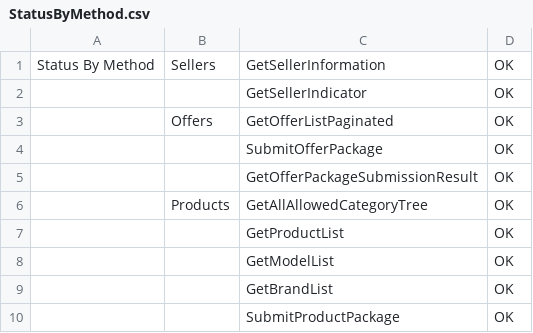
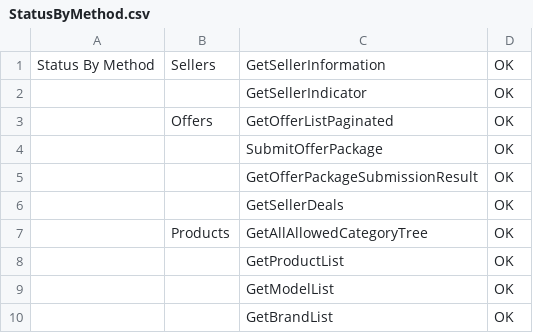
Before and after one commit to FlorentFERRAND/APIDashboard, a CSV file: wwwroot/PreProduction/StatusByMethod.csv, drawn as a sheet; only a part is shown; the shorter side is filled out with more unchanged rows; the diff names each change by its address in the sheet, - before the commit and + after, or states it on an @@ line.

Commit message:
Add new API method GetSellerDeals from PreProduction page

```diff
--- a/wwwroot/PreProduction/StatusByMethod.csv
+++ b/wwwroot/PreProduction/StatusByMethod.csv
+row 6:  |  | GetSellerDeals | OK
```
Also changed, not shown: 1 other file.
